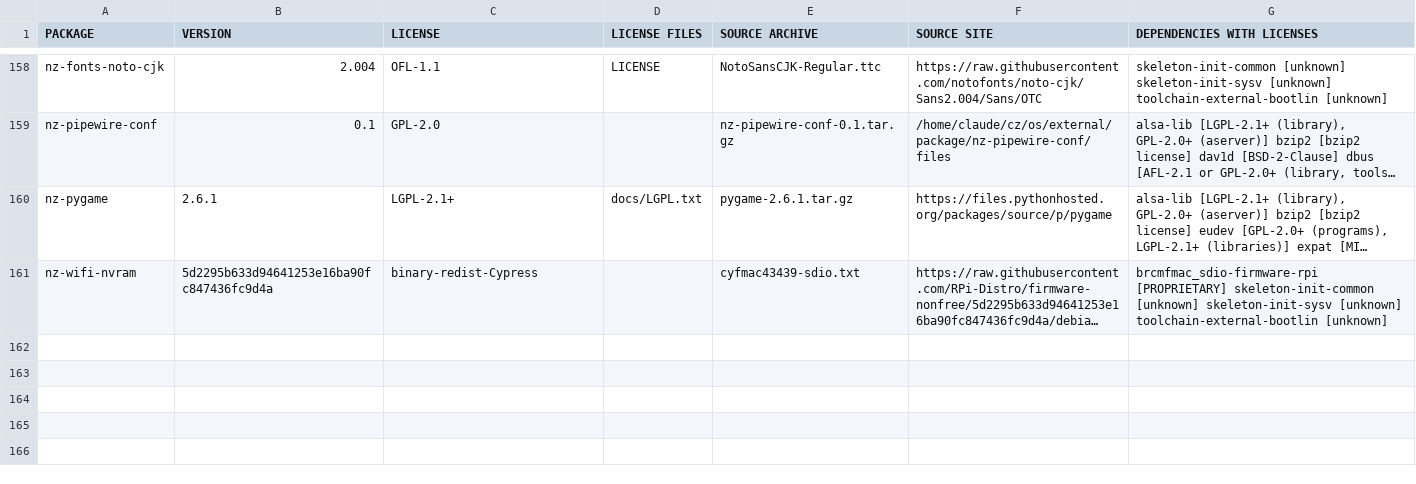
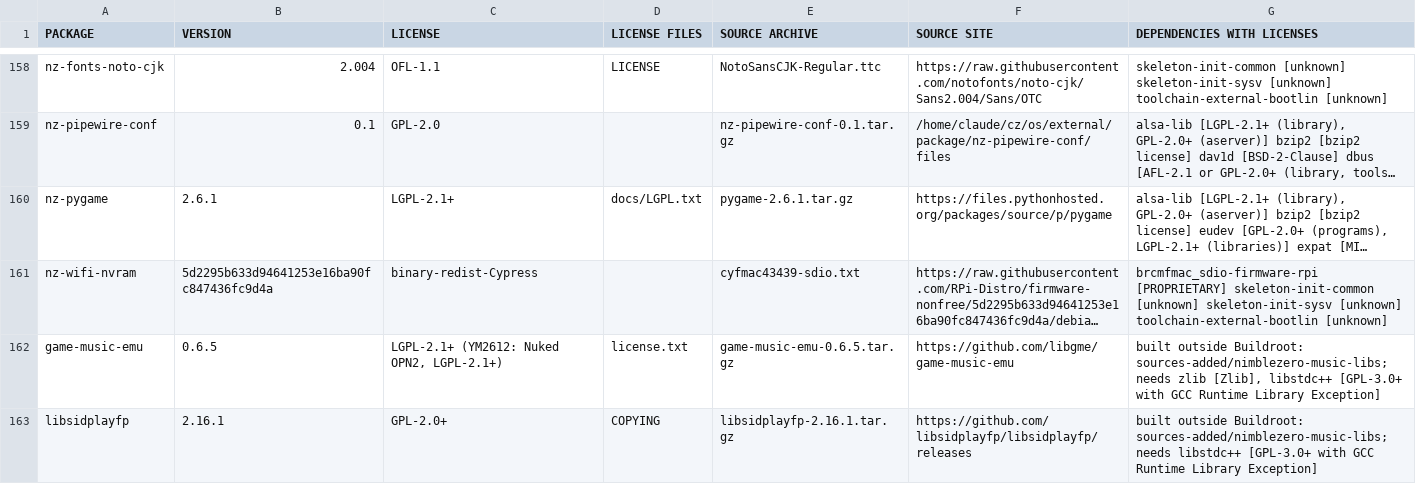
Before and after one commit to djkaos81/NimbleZero-dependencies, a CSV file: 0.2/source-info/licence-manifest.csv, drawn as a sheet; only a part is shown, gaps mark what is left out; long unchanged cells end in …; the diff names each change by its address in the sheet, - before the commit and + after, or states it on an @@ line.

```diff
--- a/0.2/source-info/licence-manifest.csv
+++ b/0.2/source-info/licence-manifest.csv
+row 162: game-music-emu | 0.6.5 | LGPL-2.1+ (YM2612: Nuked OPN2, LGPL-2.1+) | license.txt | game-music-emu-0.6.5.tar.gz | https://github.com/libgme/game-music-emu | built outside Buildroot: sources-added/nimblezero-music-libs; needs zlib [Zlib], libstdc++ [GPL-3.0+ with GCC Runtime Library Exception]
+row 163: libsidplayfp | 2.16.1 | GPL-2.0+ | COPYING | libsidplayfp-2.16.1.tar.gz | https://github.com/libsidplayfp/libsidplayfp/releases | built outside Buildroot: sources-added/nimblezero-music-libs; needs libstdc++ [GPL-3.0+ with GCC Runtime Library Exception]
```
Also changed, not shown: 10 other files.
